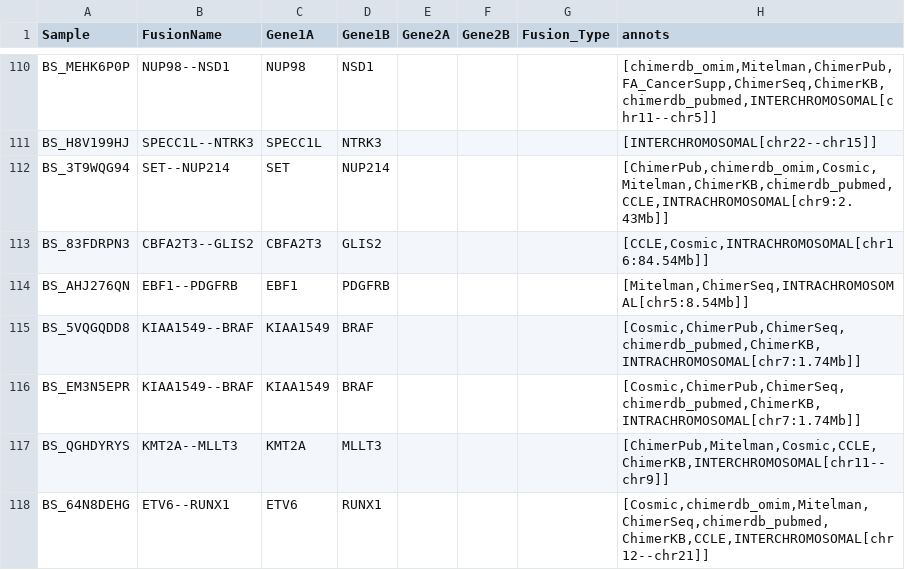
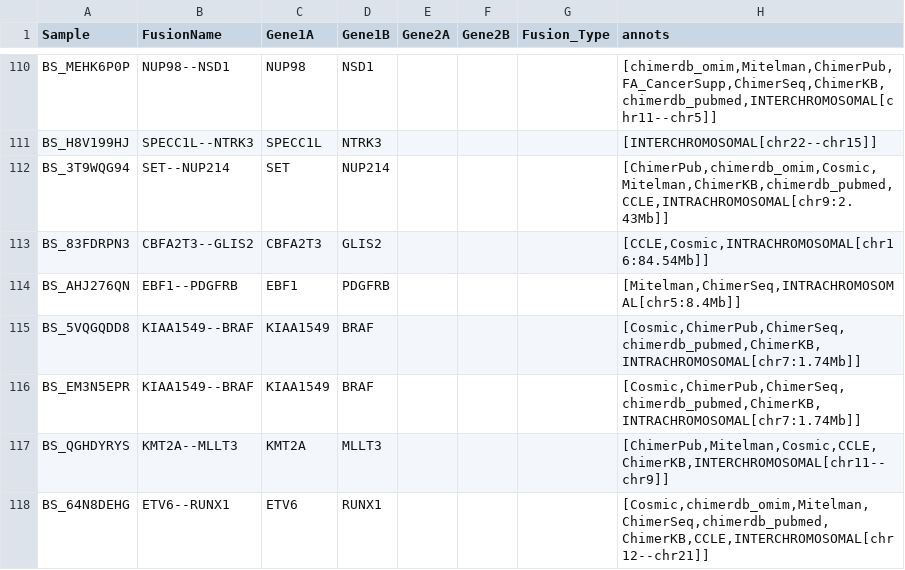
Before and after one commit to d3b-center/annoFuseData, a TSV file: inst/extdata/custom_type_example.tsv, drawn as a sheet; only a part is shown, gaps mark what is left out; the diff names each change by its address in the sheet, - before the commit and + after, or states it on an @@ line.

Commit message:
Clean custom_type_file

```diff
--- a/inst/extdata/custom_type_example.tsv
+++ b/inst/extdata/custom_type_example.tsv
-H114 (annots): [Mitelman,ChimerSeq,INTRACHROMOSOMAL[chr5:8.54Mb]]
+H114 (annots): [Mitelman,ChimerSeq,INTRACHROMOSOMAL[chr5:8.4Mb]]
```
